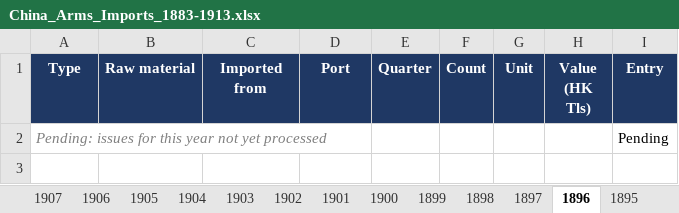
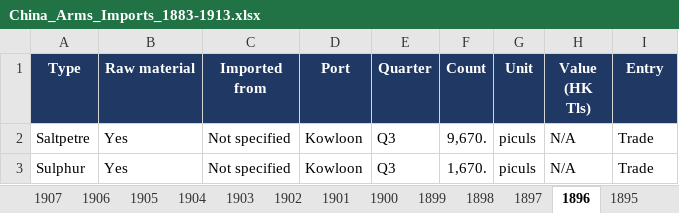
Before and after one commit to hinsonyuen/PATH-Hinson-Work-, an Excel workbook: china/workbooks/China_Arms_Imports_1883-1913.xlsx, sheet 1896, drawn as a sheet; values as stored, in another font and other column widths than the file's, no borders; removed rows and columns are numbered as before the commit, all else as after; the diff names each change by its address in the sheet, - before the commit and + after, or states it on an @@ line.

```diff
--- a/china/workbooks/China_Arms_Imports_1883-1913.xlsx (sheet 1896)
+++ b/china/workbooks/China_Arms_Imports_1883-1913.xlsx (sheet 1896)
-row 2: Pending: issues for this year not yet processed |  |  |  |  |  |  |  | Pending
+row 2: Saltpetre | Yes | Not specified | Kowloon | Q3 | 9,670. | piculs | N/A | Trade
+row 3: Sulphur | Yes | Not specified | Kowloon | Q3 | 1,670. | piculs | N/A | Trade
```
Also changed, not shown: sheet Notes, sheet Coverage, china/workbooks/China_Arms_Exports_1883-1913.xlsx, 2 other files.
